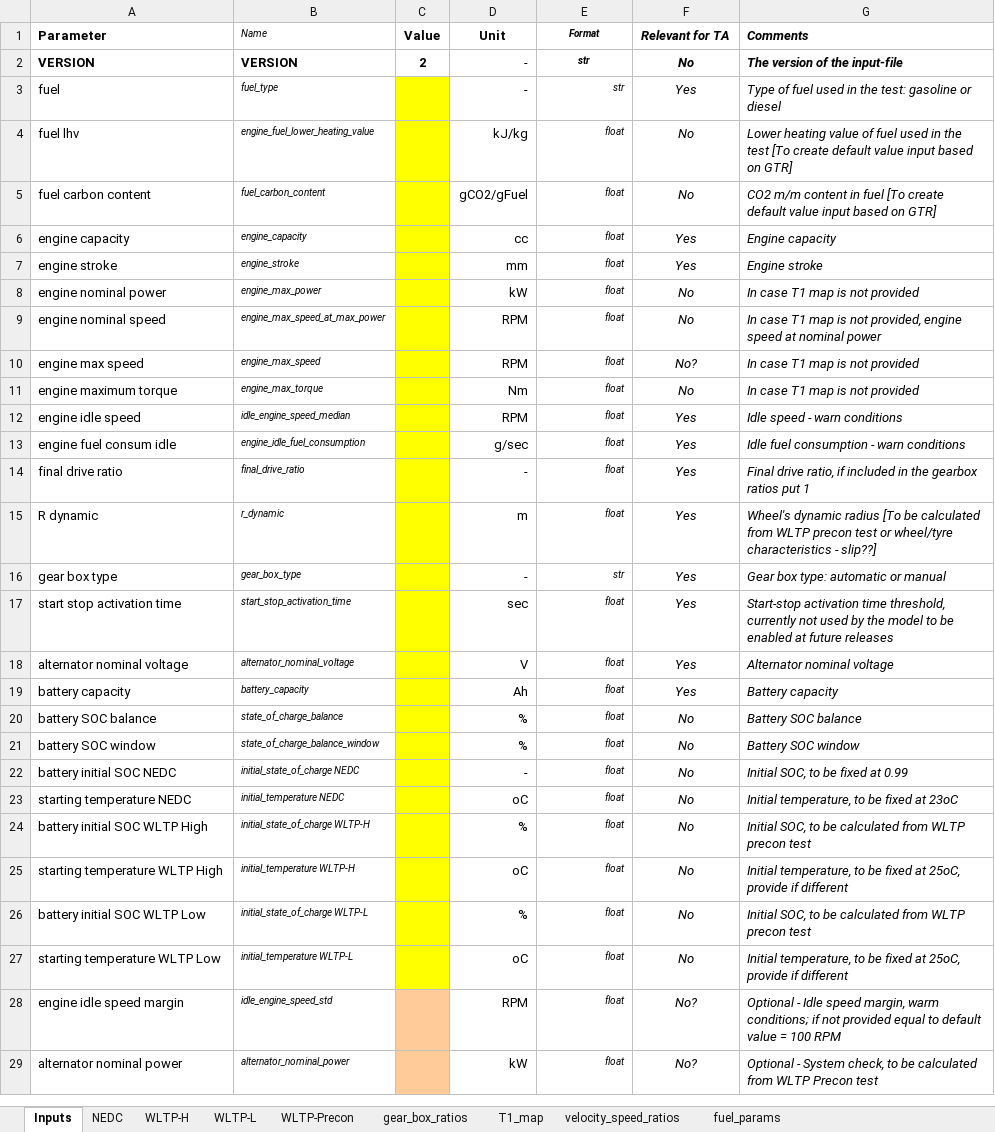
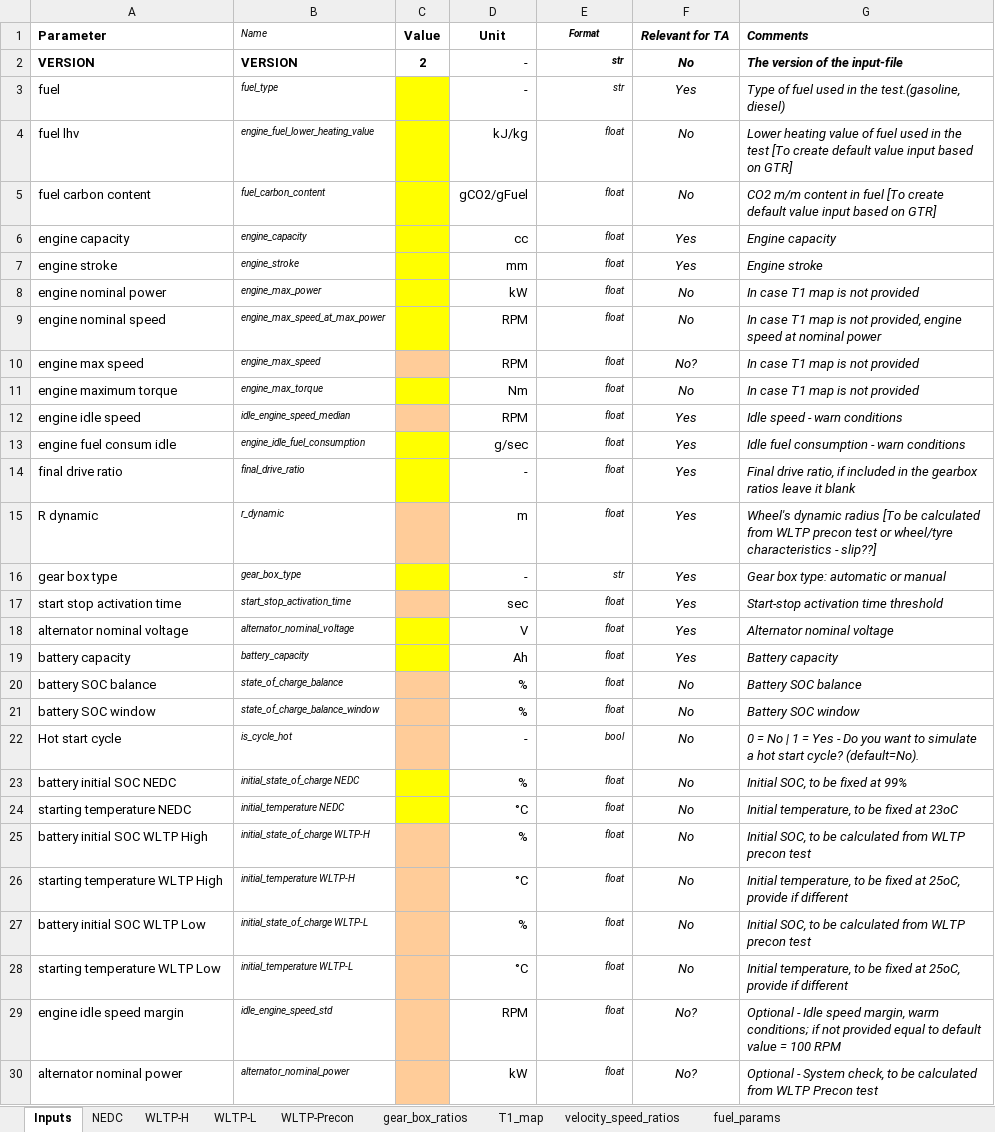
Before and after one commit to vinci1it2000/schedula, an Excel workbook: co2mpas/co2mpas_template.xlsx, sheet Inputs, drawn as a sheet; only a part is shown; values as stored, in another font and other column widths than the file's, no borders; charts and pictures and conditional formats not drawn; addresses are those after the commit; the diff names each change by its address in the sheet, - before the commit and + after, or states it on an @@ line.

Commit message:
hot_start, #53: Add 'is_cycle_hot'  to simulate hot start cycles.

```diff
--- a/co2mpas/co2mpas_template.xlsx (sheet Inputs)
+++ b/co2mpas/co2mpas_template.xlsx (sheet Inputs)
-E2 alignment: center
+E2 alignment: right
-G3 (Comments): …in the test: gasoline or diesel
+G3 (Comments): …in the test.(gasoline, diesel)
-C10 fill: #FFFF00
+C10 fill: #FFCC99
-C12 fill: #FFFF00
+C12 fill: #FFCC99
-G14 (Comments): …gearbox ratios put 1
+G14 (Comments): …gearbox ratios leave it blank
-C15 fill: #FFFF00
+C15 fill: #FFCC99
-C17 fill: #FFFF00
+C17 fill: #FFCC99
-G17 (Comments): …activation time threshold, currently not used by the model to be enabled at future releases
+G17 (Comments): …activation time threshold
-C20:C21 fill: #FFFF00
+C20:C21 fill: #FFCC99
+row 22: Hot start cycle | is_cycle_hot |  | - | bool | No | 0 = No | 1 = Yes - Do you want to simulate a hot start cycle? (default=No).
-D23 (Unit): -
+D23 (Unit): %
-G23 (Comments): Initial SOC, to be fixed at 0.99
+G23 (Comments): Initial SOC, to be fixed at 99%
-D24 (Unit): oC
+D24 (Unit): °C
-C25:C28 fill: #FFFF00
+C25:C28 fill: #FFCC99
-D26 (Unit): oC
+D26 (Unit): °C
-D28 (Unit): oC
+D28 (Unit): °C
```
Also changed, not shown: formulas that keep their value, charts or pictures, 5 other files.
